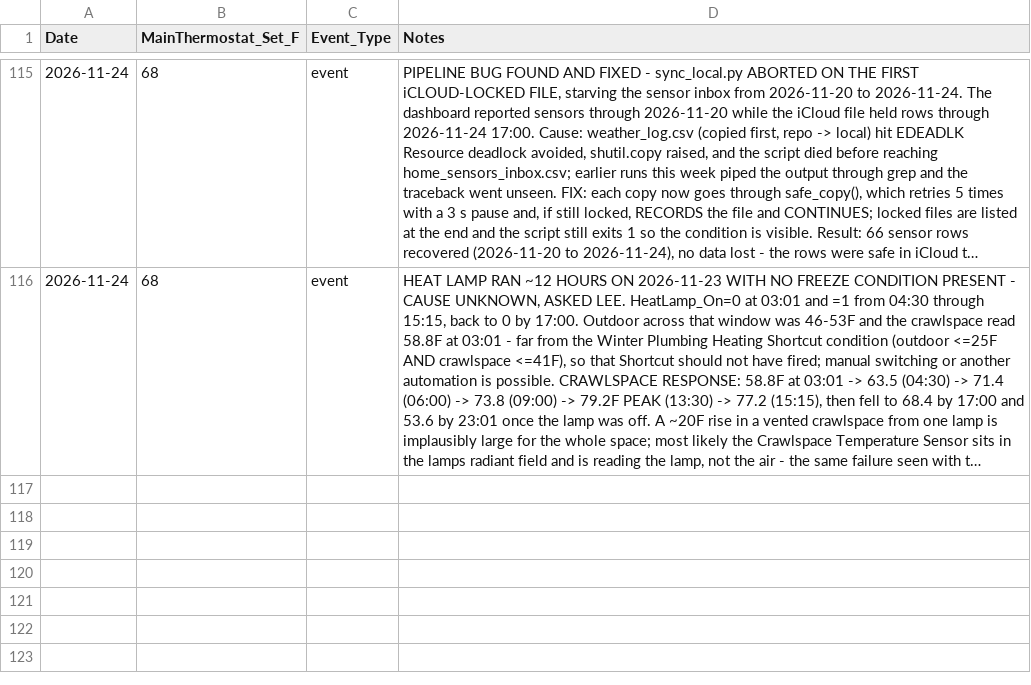
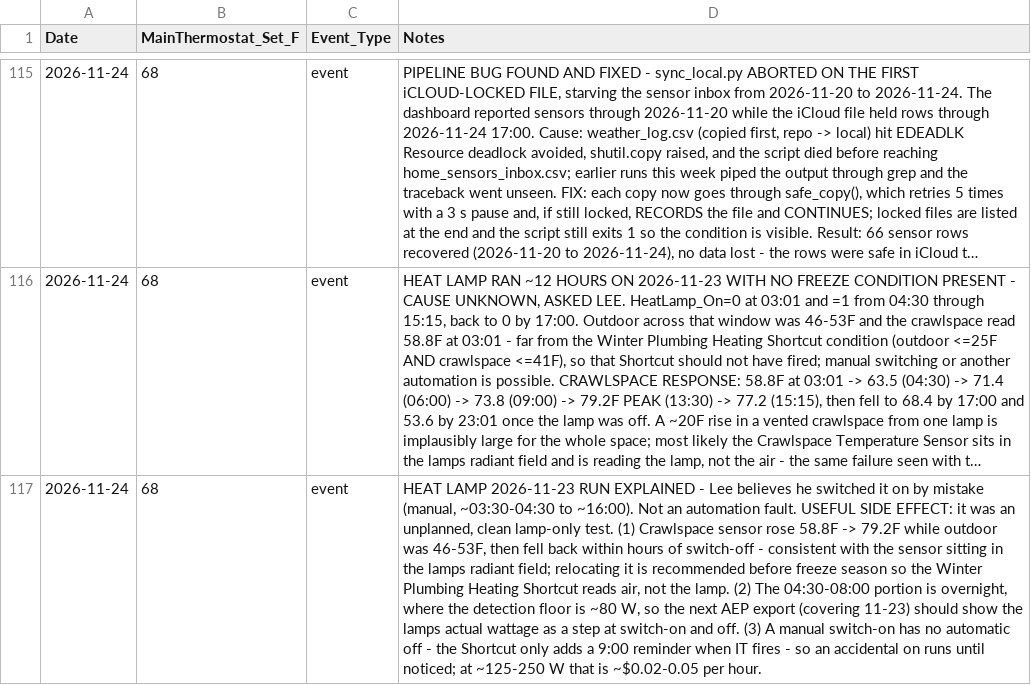
Before and after one commit to TFPleebo/Home_Report, a CSV file: data/settings_changelog.csv, drawn as a sheet; only a part is shown, gaps mark what is left out; long unchanged cells end in …; the diff names each change by its address in the sheet, - before the commit and + after, or states it on an @@ line.

Commit message:
Log heat lamp 11-23 as accidental manual switch-on

```diff
--- a/data/settings_changelog.csv
+++ b/data/settings_changelog.csv
+row 117: 2026-11-24 | 68 | event | HEAT LAMP 2026-11-23 RUN EXPLAINED - Lee believes he switched it on by mistake (manual, ~03:30-04:30 to ~16:00). Not an automation fault. USEFUL SIDE EFFECT: it was an unplanned, clean lamp-only test. (1) Crawlspace sensor rose 58.8F -> 79.2F while outdoor was 46-53F, then fell back within hours of switch-off - consistent with the sensor sitting in the lamps radiant field; relocating it is recommended before freeze season so the Winter Plumbing Heating Shortcut reads air, not the lamp. (2) The 04:30-08:00 portion is overnight, where the detection floor is ~80 W, so the next AEP export (covering 11-23) should show the lamps actual wattage as a step at switch-on and off. (3) A manual switch-on has no automatic off - the Shortcut only adds a 9:00 reminder when IT fires - so an accidental on runs until noticed; at ~125-250 W that is ~$0.02-0.05 per hour.
```
Also changed, not shown: 2 other files.
